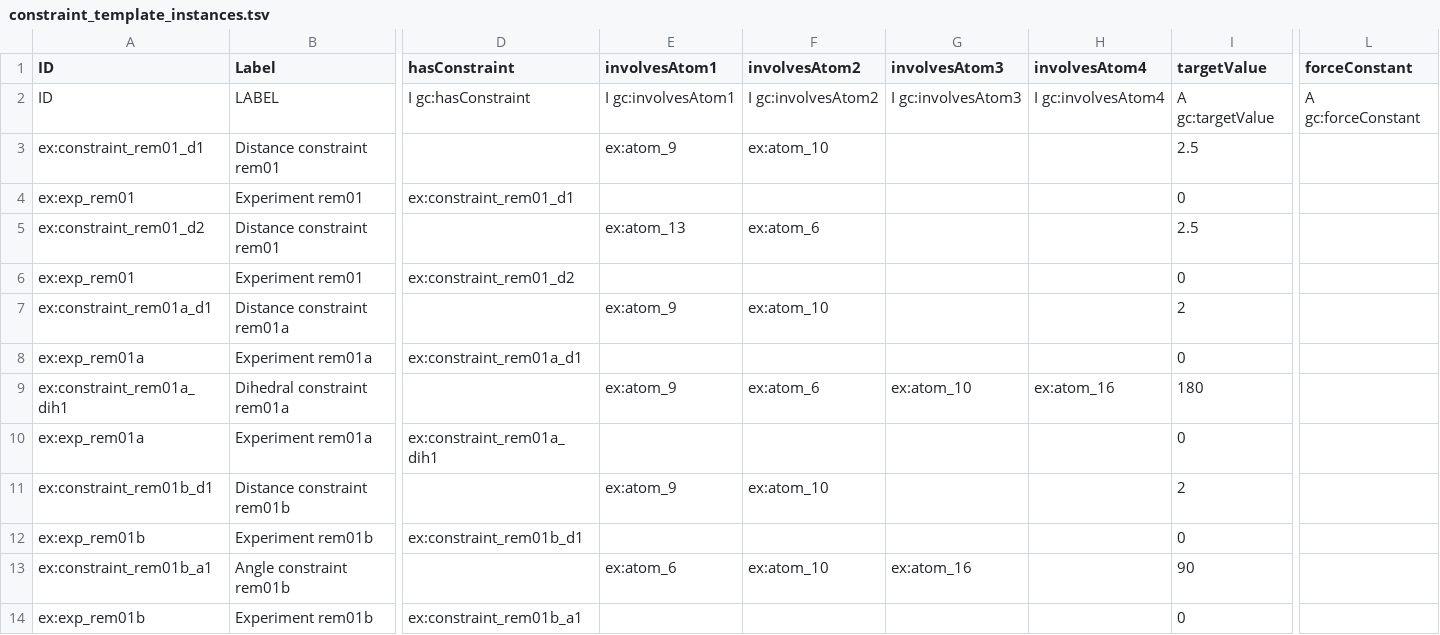
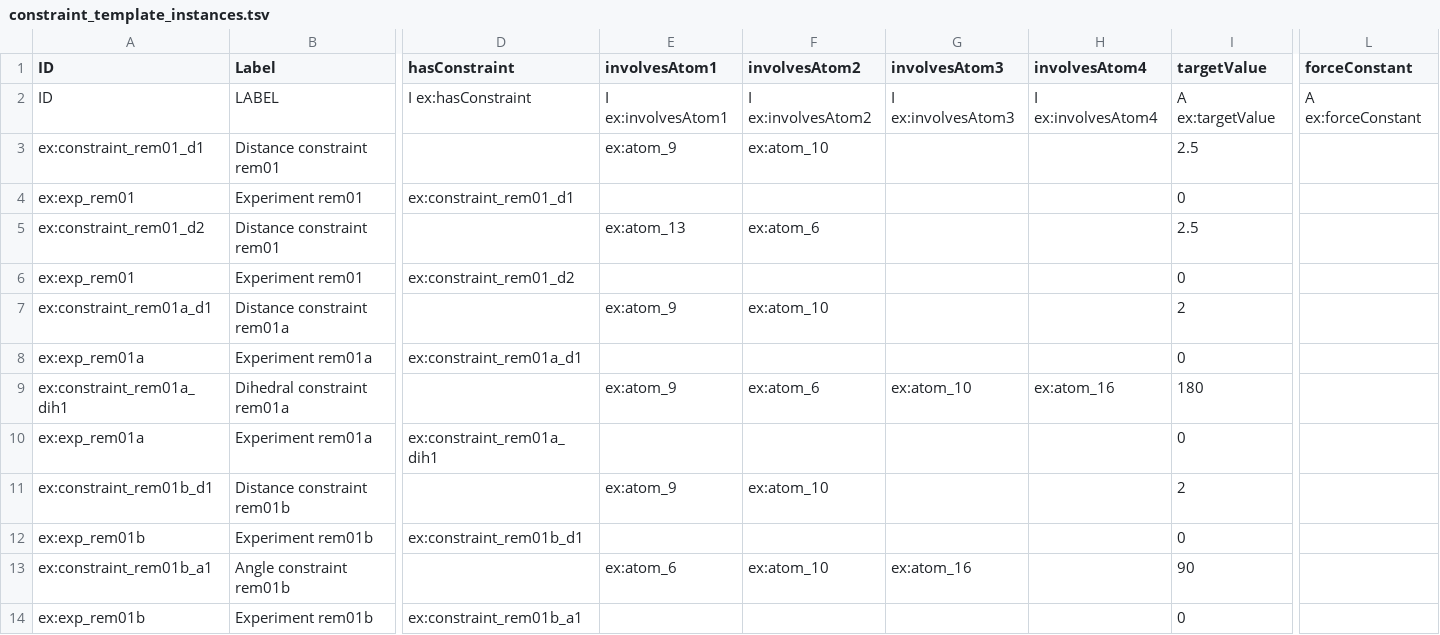
Before and after one commit to Darren01/ont_mm, a TSV file: examples/ont/constraint_template_instances.tsv, drawn as a sheet; only a part is shown, gaps mark what is left out; the diff names each change by its address in the sheet, - before the commit and + after, or states it on an @@ line.

Commit message:
Fix namespace pollution: move constraint properties from gc: to ex:
hasConstraint, involvesAtom1-4, targetValue, forceConstant were never
actually declared in the real gc: ontology - ROBOT was silently
auto-creating undocumented stubs for them whenever referenced. Moved
to ex:, matching the constraint type classes (ex:DistanceConstraint
etc) that were already correctly there - constraints are input
specifications, not computational results, which is what gc: models.

hasUnit (a real, declared gc:hasUnit) and constraintMode (pending
separate research into a proper Fixed/Scan controlled vocabulary) are
deliberately left unchanged.

```diff
--- a/examples/ont/constraint_template_instances.tsv
+++ b/examples/ont/constraint_template_instances.tsv
-D2 (hasConstraint): I gc:hasConstraint
+D2 (hasConstraint): I ex:hasConstraint
-E2 (involvesAtom1): I gc:involvesAtom1
+E2 (involvesAtom1): I ex:involvesAtom1
-F2 (involvesAtom2): I gc:involvesAtom2
+F2 (involvesAtom2): I ex:involvesAtom2
-G2 (involvesAtom3): I gc:involvesAtom3
+G2 (involvesAtom3): I ex:involvesAtom3
-H2 (involvesAtom4): I gc:involvesAtom4
+H2 (involvesAtom4): I ex:involvesAtom4
-I2 (targetValue): A gc:targetValue
+I2 (targetValue): A ex:targetValue
-L2 (forceConstant): A gc:forceConstant
+L2 (forceConstant): A ex:forceConstant
```
Also changed, not shown: templates/constraint_template.tsv, 1 other file.
